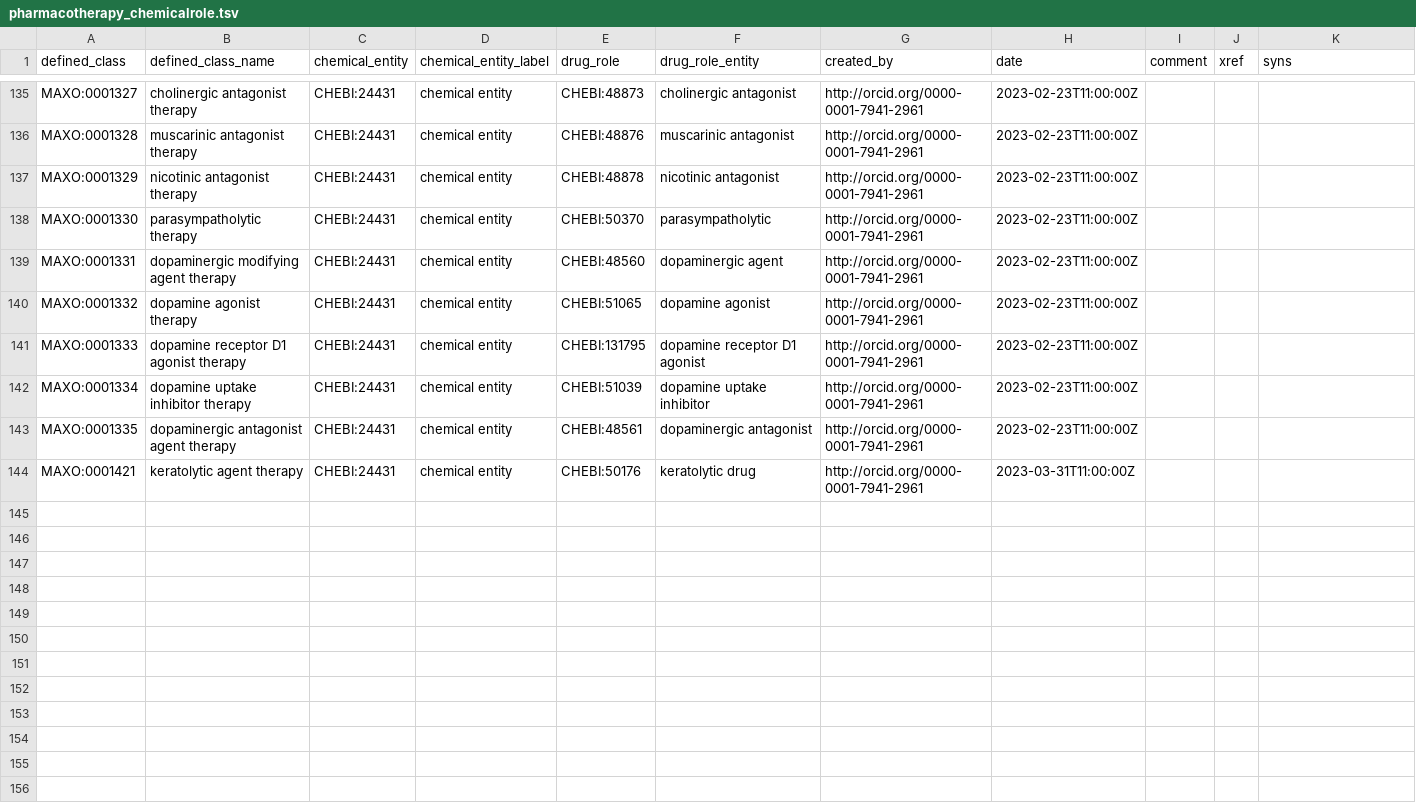
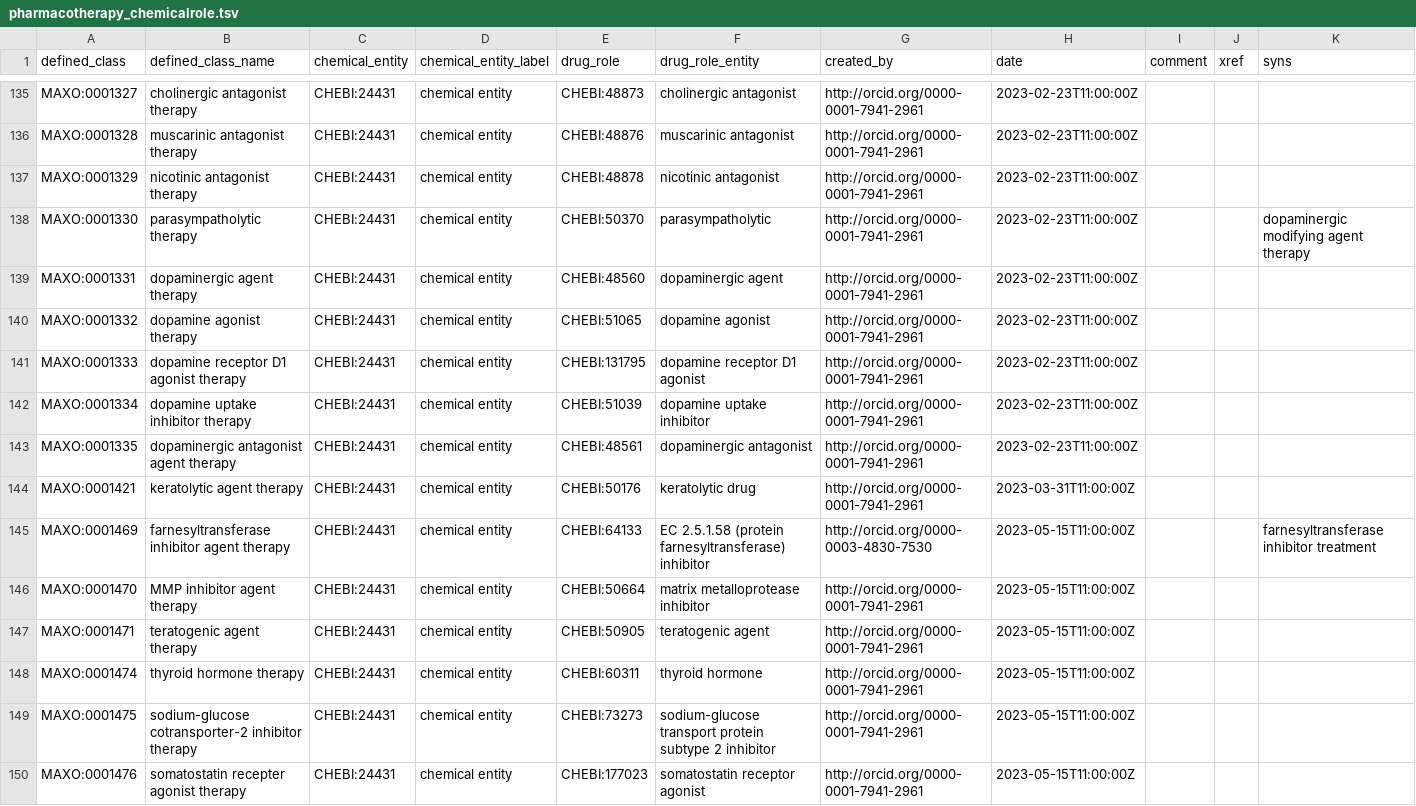
Before and after one commit to monarch-initiative/MAxO, a TSV file: src/patterns/data/manual/pharmacotherapy_chemicalrole.tsv, drawn as a sheet; only a part is shown, gaps mark what is left out.

Commit message:
added several terms to pharma pattern #543 #537 #495 #455 #440 #439 #437

```diff
--- a/src/patterns/data/manual/pharmacotherapy_chemicalrole.tsv
+++ b/src/patterns/data/manual/pharmacotherapy_chemicalrole.tsv
@@ -137,4 +137,4 @@ MAXO:0001328	muscarinic antagonist therapy	CHEBI:24431	chemical entity	CHEBI:488
 MAXO:0001329	nicotinic antagonist therapy	CHEBI:24431	chemical entity	CHEBI:48878	nicotinic antagonist	http://orcid.org/0000-0001-7941-2961	2023-02-23T11:00:00Z			
-MAXO:0001330	parasympatholytic therapy	CHEBI:24431	chemical entity	CHEBI:50370	parasympatholytic	http://orcid.org/0000-0001-7941-2961	2023-02-23T11:00:00Z			
-MAXO:0001331	dopaminergic modifying agent therapy	CHEBI:24431	chemical entity	CHEBI:48560	dopaminergic agent	http://orcid.org/0000-0001-7941-2961	2023-02-23T11:00:00Z			
+MAXO:0001330	parasympatholytic therapy	CHEBI:24431	chemical entity	CHEBI:50370	parasympatholytic	http://orcid.org/0000-0001-7941-2961	2023-02-23T11:00:00Z			dopaminergic modifying agent therapy
+MAXO:0001331	dopaminergic agent therapy	CHEBI:24431	chemical entity	CHEBI:48560	dopaminergic agent	http://orcid.org/0000-0001-7941-2961	2023-02-23T11:00:00Z			
 MAXO:0001332	dopamine agonist therapy	CHEBI:24431	chemical entity	CHEBI:51065	dopamine agonist	http://orcid.org/0000-0001-7941-2961	2023-02-23T11:00:00Z			
@@ -144 +144,7 @@ MAXO:0001335	dopaminergic antagonist agent therapy	CHEBI:24431	chemical entity	C
 MAXO:0001421	keratolytic agent therapy	CHEBI:24431	chemical entity	CHEBI:50176	keratolytic drug	http://orcid.org/0000-0001-7941-2961	2023-03-31T11:00:00Z			
+MAXO:0001469	farnesyltransferase inhibitor agent therapy	CHEBI:24431	chemical entity	CHEBI:64133	EC 2.5.1.58 (protein farnesyltransferase) inhibitor	http://orcid.org/0000-0003-4830-7530	2023-05-15T11:00:00Z			farnesyltransferase inhibitor treatment
+MAXO:0001470	MMP inhibitor agent therapy	CHEBI:24431	chemical entity	CHEBI:50664	matrix metalloprotease inhibitor	http://orcid.org/0000-0001-7941-2961	2023-05-15T11:00:00Z			
+MAXO:0001471	teratogenic agent therapy	CHEBI:24431	chemical entity	CHEBI:50905	teratogenic agent	http://orcid.org/0000-0001-7941-2961	2023-05-15T11:00:00Z			
+MAXO:0001474	thyroid hormone therapy	CHEBI:24431	chemical entity	CHEBI:60311	thyroid hormone	http://orcid.org/0000-0001-7941-2961	2023-05-15T11:00:00Z			
+MAXO:0001475	sodium-glucose cotransporter-2 inhibitor therapy	CHEBI:24431	chemical entity	CHEBI:73273	sodium-glucose transport protein subtype 2 inhibitor	http://orcid.org/0000-0001-7941-2961	2023-05-15T11:00:00Z			
+MAXO:0001476	somatostatin recepter agonist therapy	CHEBI:24431	chemical entity	CHEBI:177023	somatostatin receptor agonist	http://orcid.org/0000-0001-7941-2961	2023-05-15T11:00:00Z			
```
Also changed, not shown: src/patterns/data/manual/pharmacotherapy_chemicalsubstance.tsv, 1 other file.
